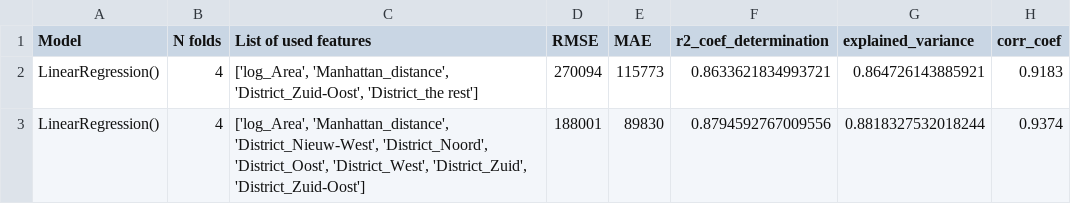
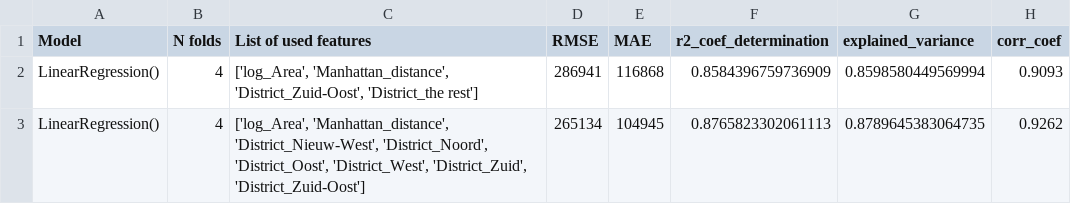
Before and after one commit to nadiia-duiunova/House_price, a CSV file: data/results.csv, drawn as a sheet.

Commit message:
Check influence of outliers and refuse from removing them. Update data files.

```diff
--- a/data/results.csv
+++ b/data/results.csv
@@ -1,3 +1,3 @@
 Model,N folds,List of used features,RMSE,MAE,r2_coef_determination,explained_variance,corr_coef
-LinearRegression(),4,"['log_Area', 'Manhattan_distance', 'District_Zuid-Oost', 'District_the rest']",270094,115773,0.8633621834993721,0.864726143885921,0.9183
-LinearRegression(),4,"['log_Area', 'Manhattan_distance', 'District_Nieuw-West', 'District_Noord', 'District_Oost', 'District_West', 'District_Zuid', 'District_Zuid-Oost']",188001,89830,0.8794592767009556,0.8818327532018244,0.9374
+LinearRegression(),4,"['log_Area', 'Manhattan_distance', 'District_Zuid-Oost', 'District_the rest']",286941,116868,0.8584396759736909,0.8598580449569994,0.9093
+LinearRegression(),4,"['log_Area', 'Manhattan_distance', 'District_Nieuw-West', 'District_Noord', 'District_Oost', 'District_West', 'District_Zuid', 'District_Zuid-Oost']",265134,104945,0.8765823302061113,0.8789645383064735,0.9262
```
Also changed, not shown: 3 other files.
